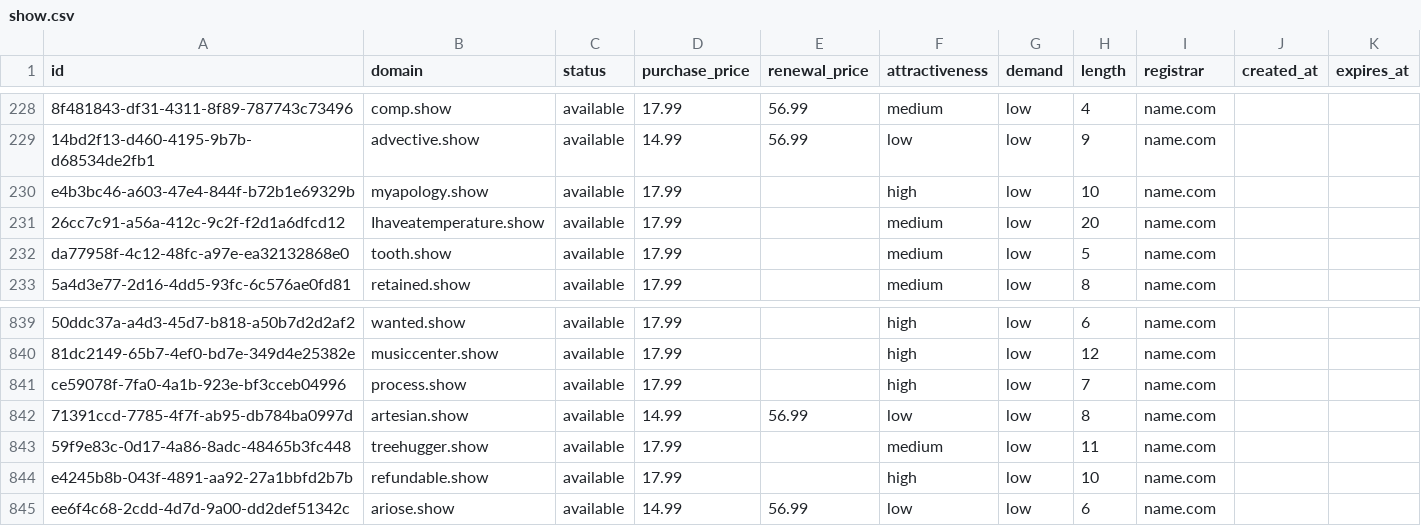
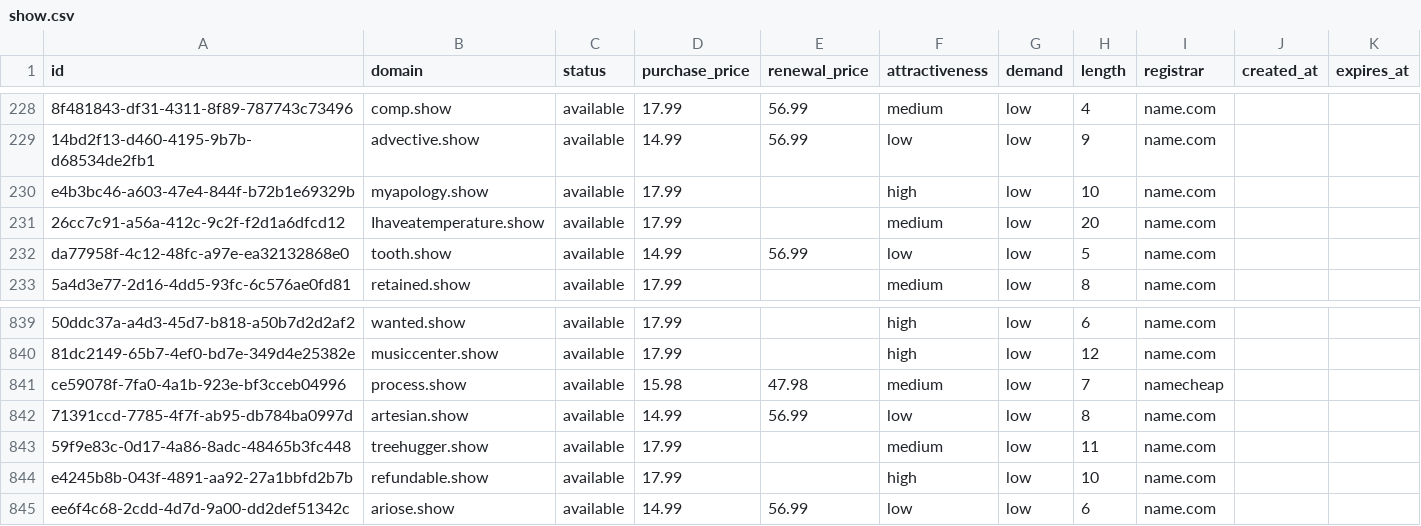
Before and after one commit to UniqueDomains/show-oneword-domains, a CSV file: show.csv, drawn as a sheet; only a part is shown, gaps mark what is left out; the diff names each change by its address in the sheet, - before the commit and + after, or states it on an @@ line.

Commit message:
Domains update

```diff
--- a/show.csv
+++ b/show.csv
-D232 (purchase_price): 17.99
+D232 (purchase_price): 14.99
-E232 (renewal_price): (empty)
+E232 (renewal_price): 56.99
-F232 (attractiveness): medium
+F232 (attractiveness): low
-D841 (purchase_price): 17.99
+D841 (purchase_price): 15.98
-E841 (renewal_price): (empty)
+E841 (renewal_price): 47.98
-F841 (attractiveness): high
+F841 (attractiveness): medium
-I841 (registrar): name.com
+I841 (registrar): namecheap
```
Also changed, not shown: 4 other files.
